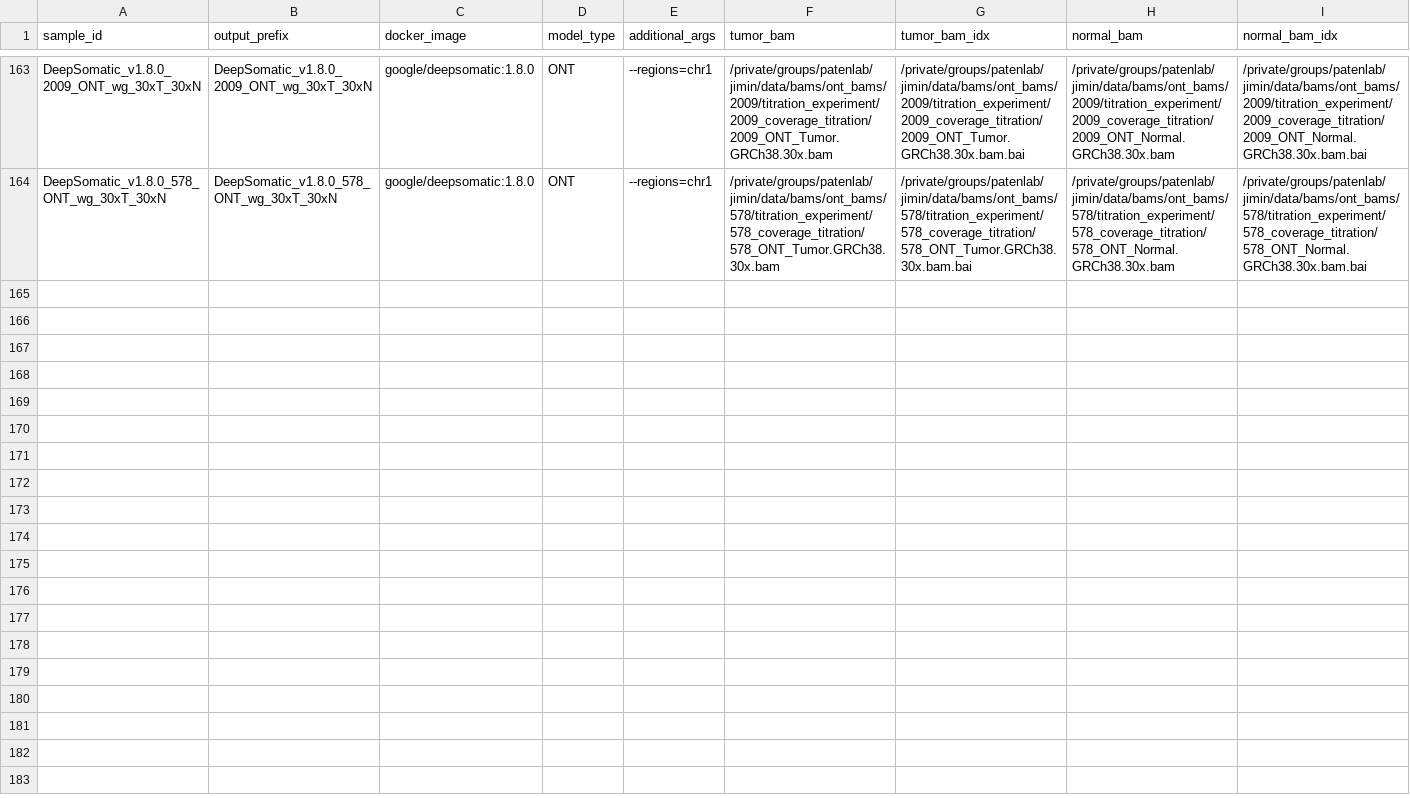
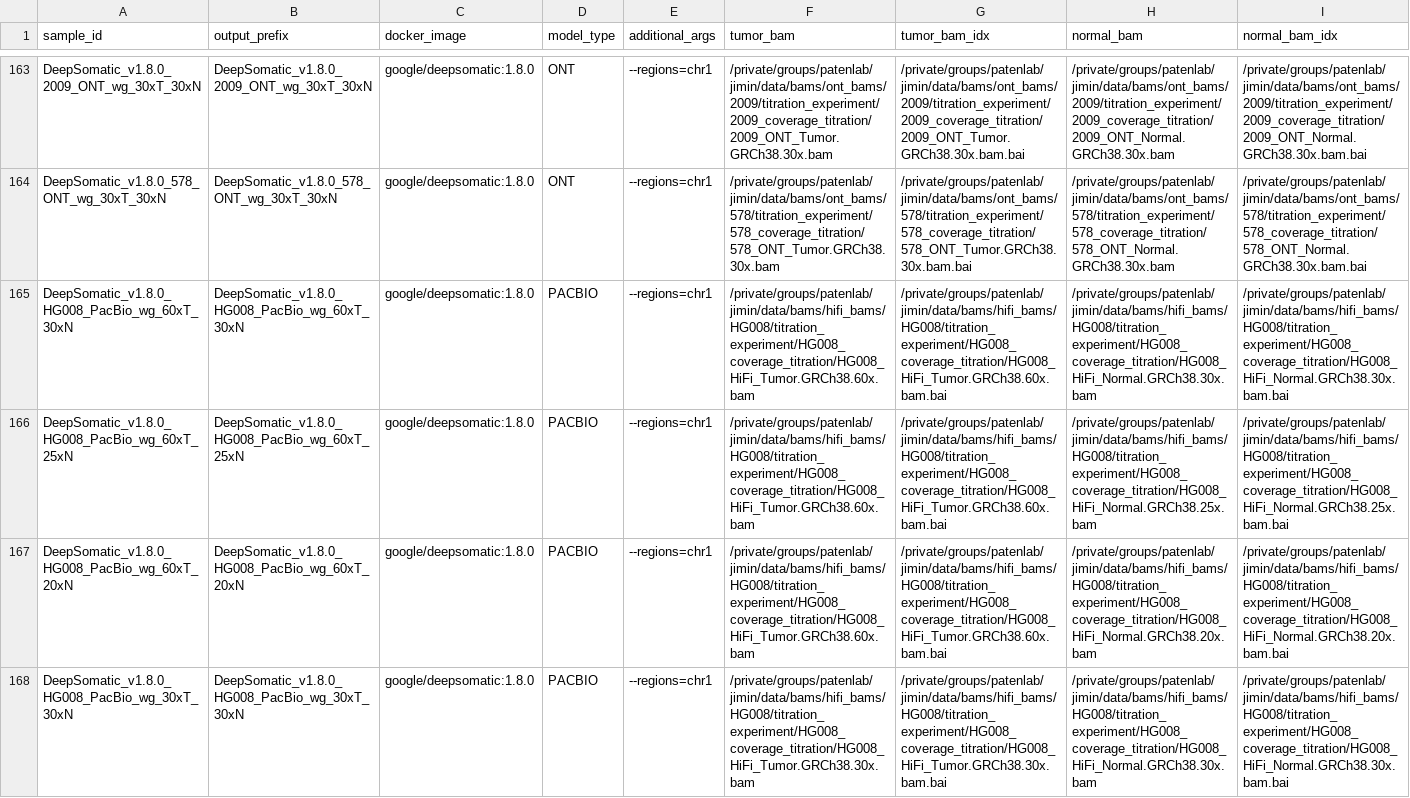
Before and after one commit to jimin001/run_workflows, a CSV file: workflows/DeepSomatic/DeepSomatic_docker.csv, drawn as a sheet; only a part is shown, gaps mark what is left out; rows hold the shown columns only; the diff names each change by its address in the sheet, - before the commit and + after, or states it on an @@ line.

Commit message:
HG008 coverage titration

```diff
--- a/workflows/DeepSomatic/DeepSomatic_docker.csv
+++ b/workflows/DeepSomatic/DeepSomatic_docker.csv
+row 165: DeepSomatic_v1.8.0_HG008_PacBio_wg_60xT_30xN | DeepSomatic_v1.8.0_HG008_PacBio_wg_60xT_30xN | google/deepsomatic:1.8.0 | PACBIO | --regions=chr1 | /private/groups/patenlab/jimin/data/bams/hifi_bams/HG008/titration_experiment/HG008_coverage_titration/HG008_HiFi_Tumor.GRCh38.60x.bam | /private/groups/patenlab/jimin/data/bams/hifi_bams/HG008/titration_experiment/HG008_coverage_titration/HG008_HiFi_Tumor.GRCh38.60x.bam.bai | /private/groups/patenlab/jimin/data/bams/hifi_bams/HG008/titration_experiment/HG008_coverage_titration/HG008_HiFi_Normal.GRCh38.30x.bam | /private/groups/patenlab/jimin/data/bams/hifi_bams/HG008/titration_experiment/HG008_coverage_titration/HG008_HiFi_Normal.GRCh38.30x.bam.bai
+row 166: DeepSomatic_v1.8.0_HG008_PacBio_wg_60xT_25xN | DeepSomatic_v1.8.0_HG008_PacBio_wg_60xT_25xN | google/deepsomatic:1.8.0 | PACBIO | --regions=chr1 | /private/groups/patenlab/jimin/data/bams/hifi_bams/HG008/titration_experiment/HG008_coverage_titration/HG008_HiFi_Tumor.GRCh38.60x.bam | /private/groups/patenlab/jimin/data/bams/hifi_bams/HG008/titration_experiment/HG008_coverage_titration/HG008_HiFi_Tumor.GRCh38.60x.bam.bai | /private/groups/patenlab/jimin/data/bams/hifi_bams/HG008/titration_experiment/HG008_coverage_titration/HG008_HiFi_Normal.GRCh38.25x.bam | /private/groups/patenlab/jimin/data/bams/hifi_bams/HG008/titration_experiment/HG008_coverage_titration/HG008_HiFi_Normal.GRCh38.25x.bam.bai
+row 167: DeepSomatic_v1.8.0_HG008_PacBio_wg_60xT_20xN | DeepSomatic_v1.8.0_HG008_PacBio_wg_60xT_20xN | google/deepsomatic:1.8.0 | PACBIO | --regions=chr1 | /private/groups/patenlab/jimin/data/bams/hifi_bams/HG008/titration_experiment/HG008_coverage_titration/HG008_HiFi_Tumor.GRCh38.60x.bam | /private/groups/patenlab/jimin/data/bams/hifi_bams/HG008/titration_experiment/HG008_coverage_titration/HG008_HiFi_Tumor.GRCh38.60x.bam.bai | /private/groups/patenlab/jimin/data/bams/hifi_bams/HG008/titration_experiment/HG008_coverage_titration/HG008_HiFi_Normal.GRCh38.20x.bam | /private/groups/patenlab/jimin/data/bams/hifi_bams/HG008/titration_experiment/HG008_coverage_titration/HG008_HiFi_Normal.GRCh38.20x.bam.bai
+row 168: DeepSomatic_v1.8.0_HG008_PacBio_wg_30xT_30xN | DeepSomatic_v1.8.0_HG008_PacBio_wg_30xT_30xN | google/deepsomatic:1.8.0 | PACBIO | --regions=chr1 | /private/groups/patenlab/jimin/data/bams/hifi_bams/HG008/titration_experiment/HG008_coverage_titration/HG008_HiFi_Tumor.GRCh38.30x.bam | /private/groups/patenlab/jimin/data/bams/hifi_bams/HG008/titration_experiment/HG008_coverage_titration/HG008_HiFi_Tumor.GRCh38.30x.bam.bai | /private/groups/patenlab/jimin/data/bams/hifi_bams/HG008/titration_experiment/HG008_coverage_titration/HG008_HiFi_Normal.GRCh38.30x.bam | /private/groups/patenlab/jimin/data/bams/hifi_bams/HG008/titration_experiment/HG008_coverage_titration/HG008_HiFi_Normal.GRCh38.30x.bam.bai
```
Also changed, not shown: 4 other files.
